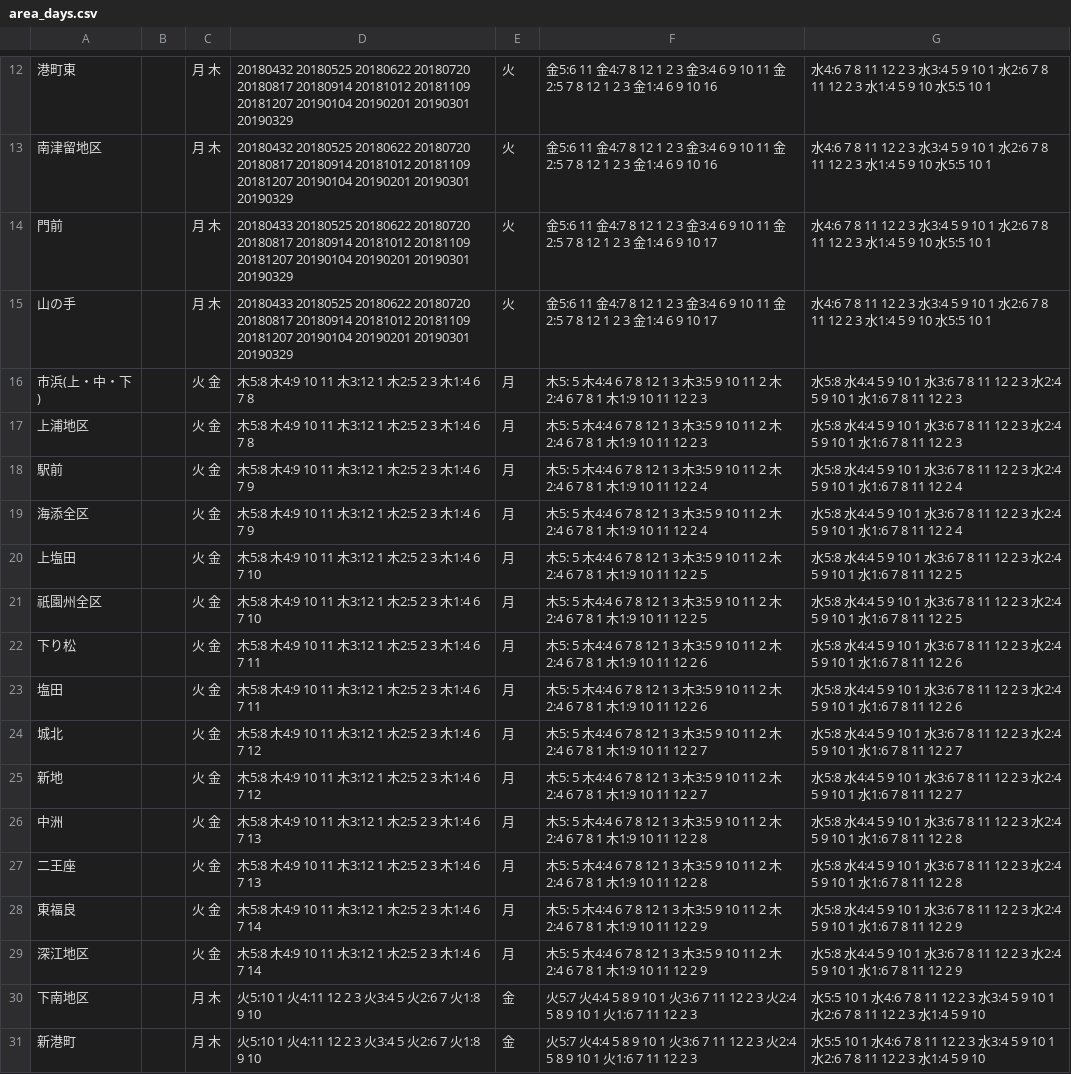
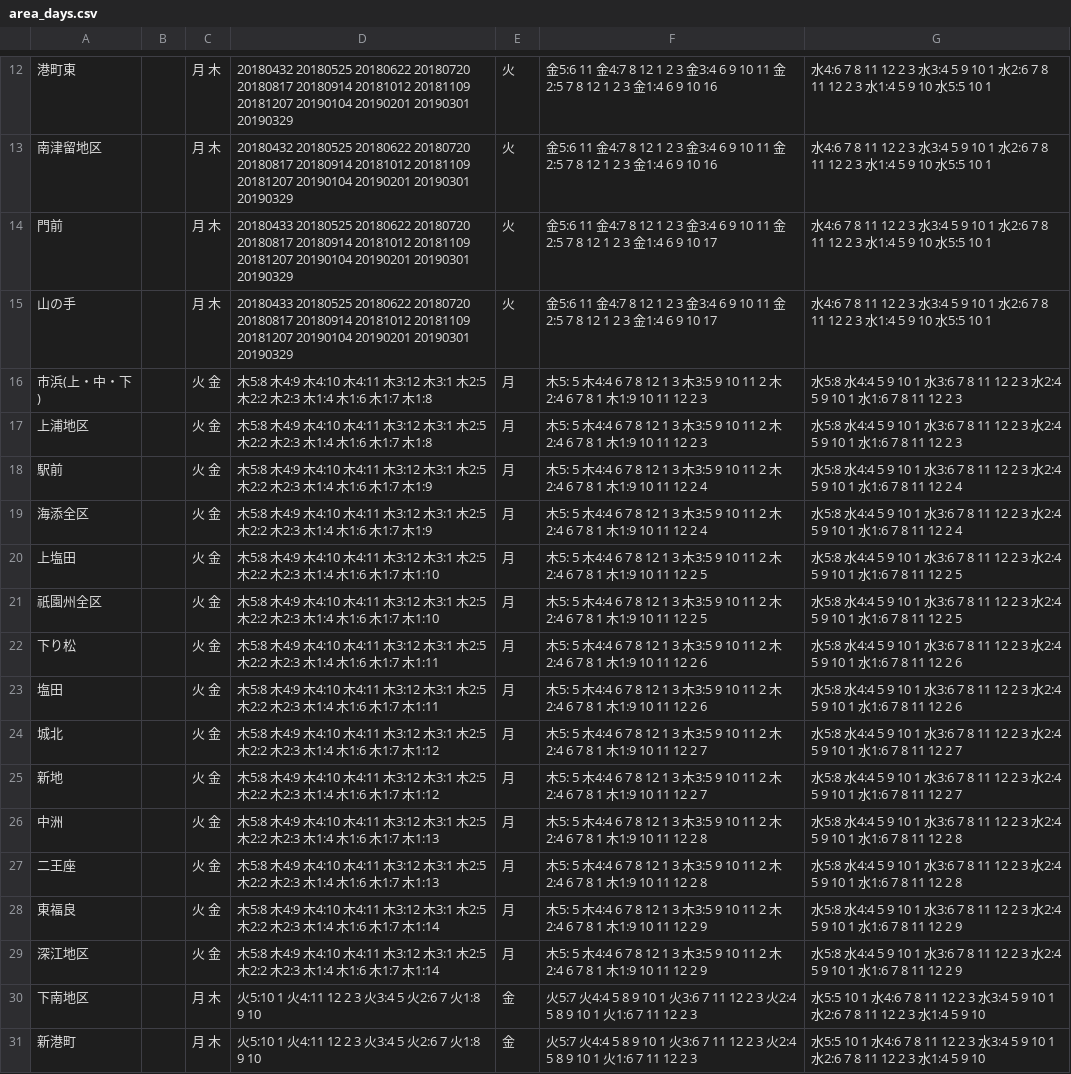
Before and after one commit to codeforkanazawa-org/5374, a CSV file: data/area_days.csv, drawn as a sheet; only a part is shown, gaps mark what is left out; the diff names each change by its address in the sheet, - before the commit and + after, or states it on an @@ line.

Commit message:
Add files via upload

```diff
--- a/data/area_days.csv
+++ b/data/area_days.csv
-D16:D17: 木5:8 木4:9 10 11 木3:12 1 木2:5 2 3 木1:4 6 7 8
+D16:D17: 木5:8 木4:9 木4:10 木4:11 木3:12 木3:1 木2:5 木2:2 木2:3 木1:4 木1:6 木1:7 木1:8
-D18:D19: 木5:8 木4:9 10 11 木3:12 1 木2:5 2 3 木1:4 6 7 9
+D18:D19: 木5:8 木4:9 木4:10 木4:11 木3:12 木3:1 木2:5 木2:2 木2:3 木1:4 木1:6 木1:7 木1:9
-D20:D21: 木5:8 木4:9 10 11 木3:12 1 木2:5 2 3 木1:4 6 7 10
+D20:D21: 木5:8 木4:9 木4:10 木4:11 木3:12 木3:1 木2:5 木2:2 木2:3 木1:4 木1:6 木1:7 木1:10
-D22:D23: 木5:8 木4:9 10 11 木3:12 1 木2:5 2 3 木1:4 6 7 11
+D22:D23: 木5:8 木4:9 木4:10 木4:11 木3:12 木3:1 木2:5 木2:2 木2:3 木1:4 木1:6 木1:7 木1:11
-D24:D25: 木5:8 木4:9 10 11 木3:12 1 木2:5 2 3 木1:4 6 7 12
+D24:D25: 木5:8 木4:9 木4:10 木4:11 木3:12 木3:1 木2:5 木2:2 木2:3 木1:4 木1:6 木1:7 木1:12
-D26:D27: 木5:8 木4:9 10 11 木3:12 1 木2:5 2 3 木1:4 6 7 13
+D26:D27: 木5:8 木4:9 木4:10 木4:11 木3:12 木3:1 木2:5 木2:2 木2:3 木1:4 木1:6 木1:7 木1:13
-D28:D29: 木5:8 木4:9 10 11 木3:12 1 木2:5 2 3 木1:4 6 7 14
+D28:D29: 木5:8 木4:9 木4:10 木4:11 木3:12 木3:1 木2:5 木2:2 木2:3 木1:4 木1:6 木1:7 木1:14
```
